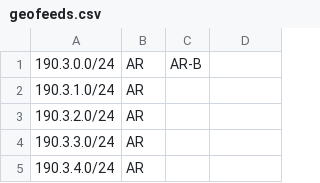
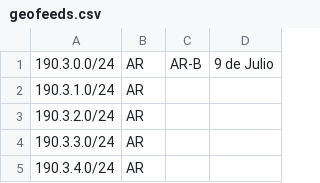
Before and after one commit to cti9744/geofeeds, a CSV file: geofeeds.csv, drawn as a sheet; only a part is shown.

Commit message:
update bot on node for geofeeds #2

```diff
--- a/geofeeds.csv
+++ b/geofeeds.csv
@@ -1,2 +1,2 @@
-190.3.0.0/24,AR,AR-B,,
+190.3.0.0/24,AR,AR-B,9 de Julio,
 190.3.1.0/24,AR,,,
```
